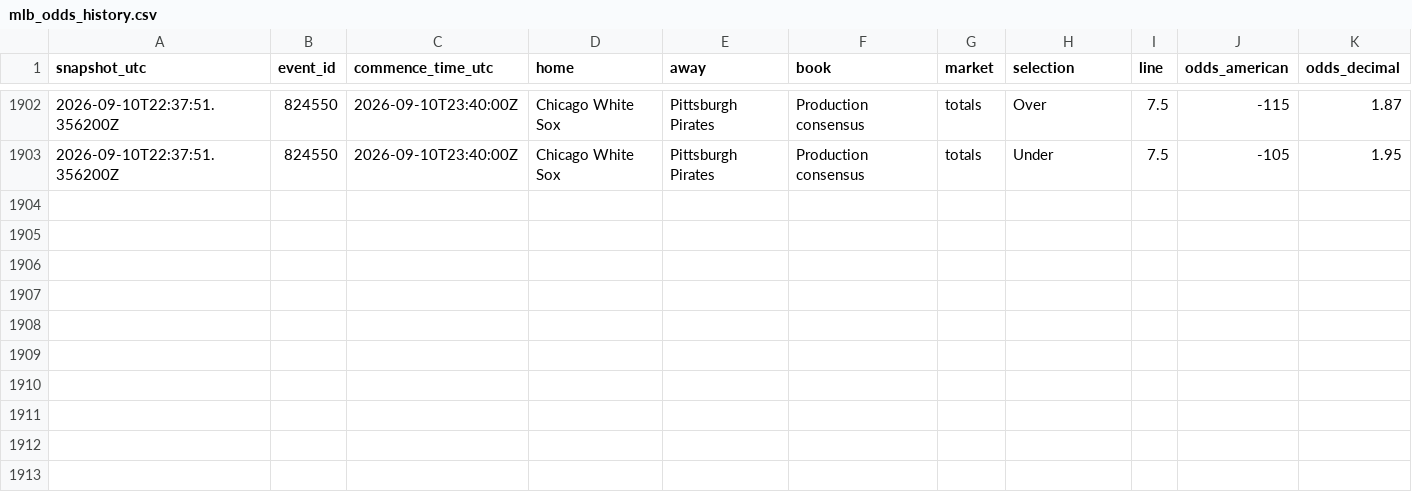
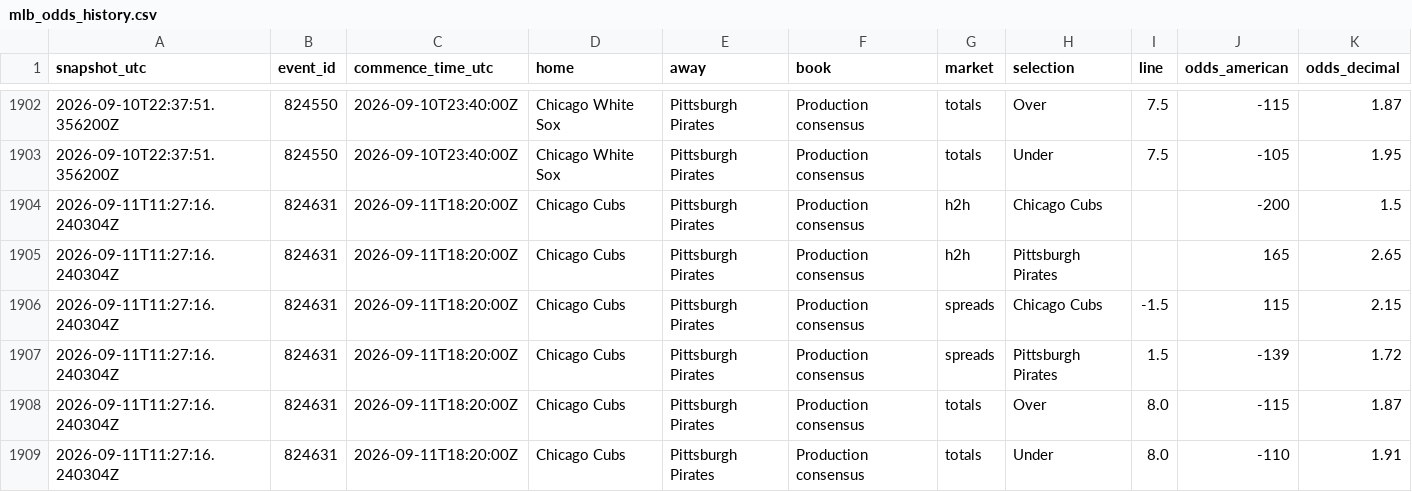
Before and after one commit to ricardodanmaravilla-coder/MLB-Pred, a CSV file: data/mlb_odds_history.csv, drawn as a sheet; only a part is shown, gaps mark what is left out; the diff names each change by its address in the sheet, - before the commit and + after, or states it on an @@ line.

```diff
--- a/data/mlb_odds_history.csv
+++ b/data/mlb_odds_history.csv
+row 1904: 2026-09-11T11:27:16.240304Z | 824631 | 2026-09-11T18:20:00Z | Chicago Cubs | Pittsburgh Pirates | Production consensus | h2h | Chicago Cubs |  | -200 | 1.5
+row 1905: 2026-09-11T11:27:16.240304Z | 824631 | 2026-09-11T18:20:00Z | Chicago Cubs | Pittsburgh Pirates | Production consensus | h2h | Pittsburgh Pirates |  | 165 | 2.65
+row 1906: 2026-09-11T11:27:16.240304Z | 824631 | 2026-09-11T18:20:00Z | Chicago Cubs | Pittsburgh Pirates | Production consensus | spreads | Chicago Cubs | -1.5 | 115 | 2.15
+row 1907: 2026-09-11T11:27:16.240304Z | 824631 | 2026-09-11T18:20:00Z | Chicago Cubs | Pittsburgh Pirates | Production consensus | spreads | Pittsburgh Pirates | 1.5 | -139 | 1.72
+row 1908: 2026-09-11T11:27:16.240304Z | 824631 | 2026-09-11T18:20:00Z | Chicago Cubs | Pittsburgh Pirates | Production consensus | totals | Over | 8.0 | -115 | 1.87
+row 1909: 2026-09-11T11:27:16.240304Z | 824631 | 2026-09-11T18:20:00Z | Chicago Cubs | Pittsburgh Pirates | Production consensus | totals | Under | 8.0 | -110 | 1.91
```
